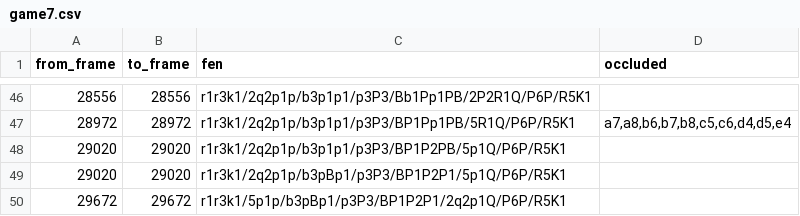
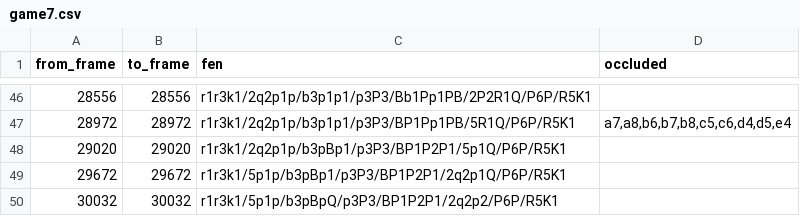
Before and after one commit to yonatanarbel17/deep_learning_project1, a CSV file: data/game7_per_frame/game7.csv, drawn as a sheet; only a part is shown, gaps mark what is left out; the shorter side is filled out with more unchanged rows; the diff names each change by its address in the sheet, - before the commit and + after, or states it on an @@ line.

```diff
--- a/data/game7_per_frame/game7.csv
+++ b/data/game7_per_frame/game7.csv
-row 48: 29020 | 29020 | r1r3k1/2q2p1p/b3p1p1/p3P3/BP1P2PB/5p1Q/P6P/R5K1
```
Also changed, not shown: data/game7_per_frame_bright/game7.csv, data/game7_per_frame_color/game7.csv, 8 other files.
